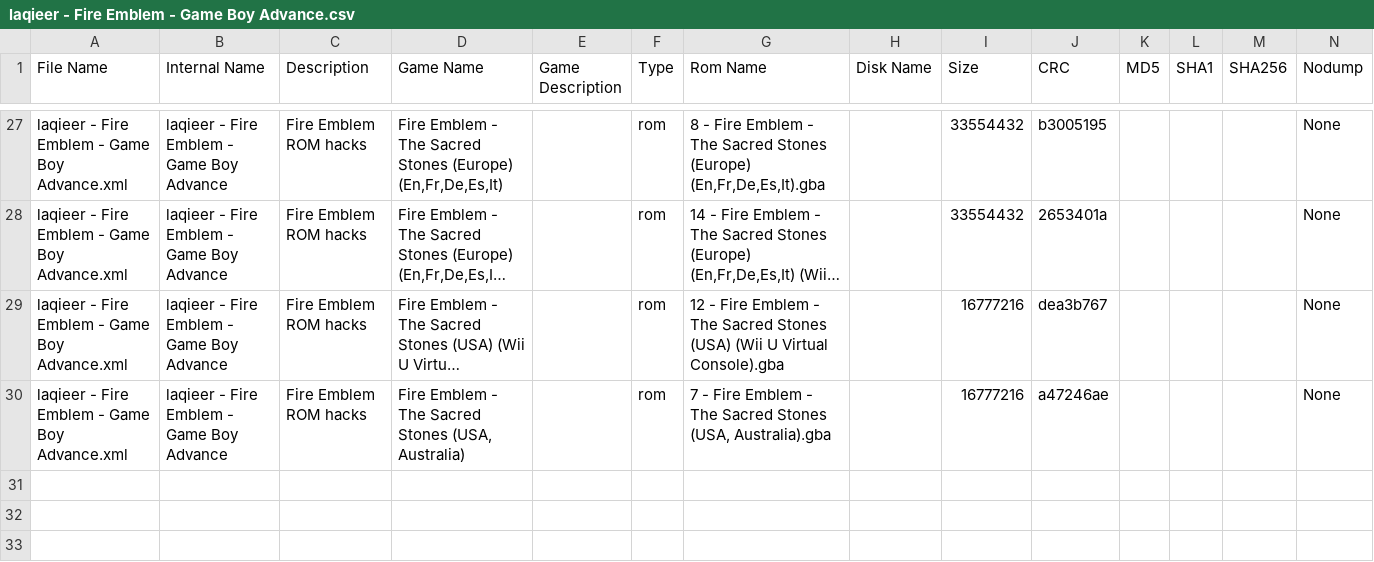
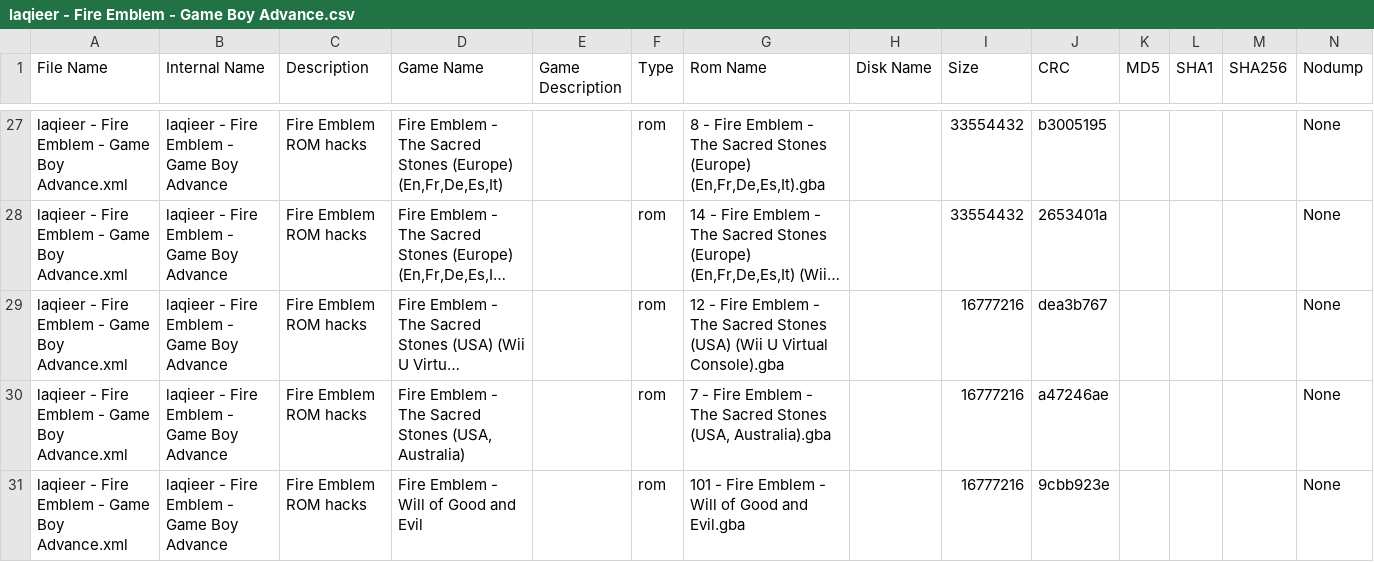
Before and after one commit to laqieer/FE-ROM-Hack-Database, a CSV file: DATs/laqieer - Fire Emblem - Game Boy Advance.csv, drawn as a sheet; only a part is shown, gaps mark what is left out; long unchanged cells end in …; the diff names each change by its address in the sheet, - before the commit and + after, or states it on an @@ line.

Commit message:
Add a fan modding project: Will of Good and Evil

```diff
--- a/DATs/laqieer - Fire Emblem - Game Boy Advance.csv
+++ b/DATs/laqieer - Fire Emblem - Game Boy Advance.csv
+row 31: laqieer - Fire Emblem - Game Boy Advance.xml | laqieer - Fire Emblem - Game Boy Advance | Fire Emblem ROM hacks | Fire Emblem - Will of Good and Evil |  | rom | 101 - Fire Emblem - Will of Good and Evil.gba |  | 16777216 | 9cbb923e |  |  |  | None
```
Also changed, not shown: DATs/laqieer - Fire Emblem - Game Boy Advance.tsv, _data/ROMs.csv, 26 other files.
